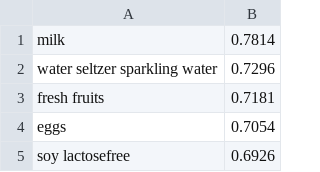
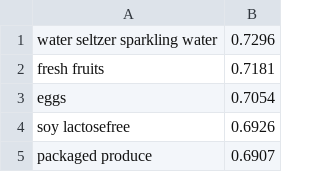
Before and after one commit to OxHazem/Big_data_project, a CSV file: data/summary/Reorder_Ratio_Aisle.csv, drawn as a sheet; only a part is shown; the shorter side is filled out with more unchanged rows.

```diff
--- a/data/summary/Reorder_Ratio_Aisle.csv
+++ b/data/summary/Reorder_Ratio_Aisle.csv
@@ -1,2 +1 @@
-milk,0.7814
 water seltzer sparkling water,0.7296
```
Also changed, not shown: data/summary/Reorder_Ratio_Dept.csv, data/summary/Top_10_Aisles.csv, 10 other files.
